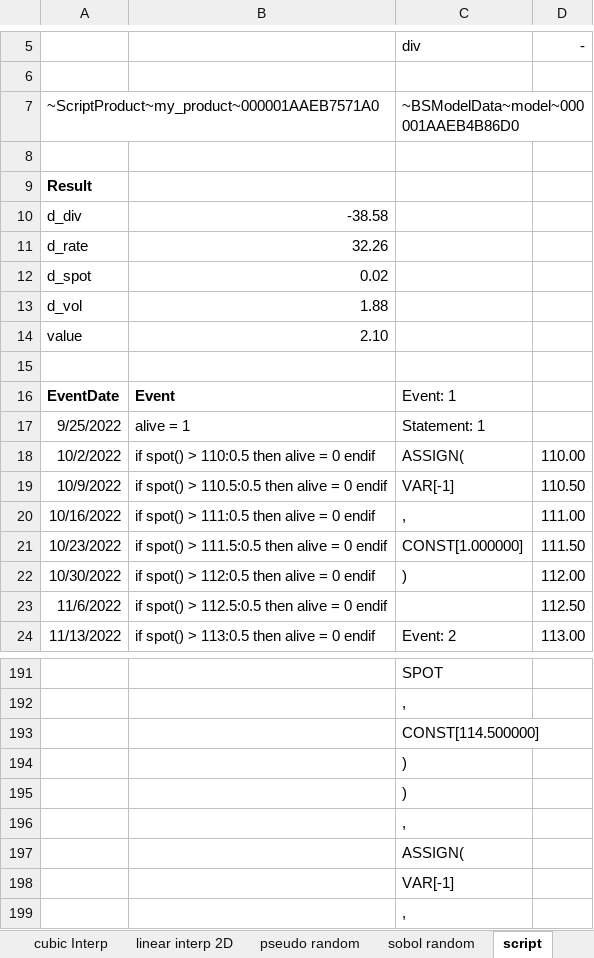
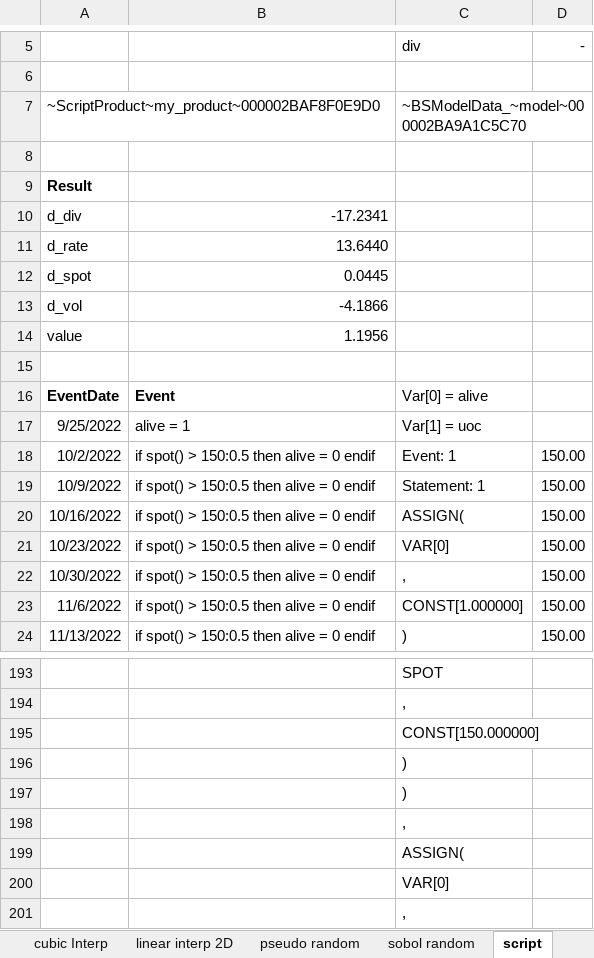
Before and after one commit to wegamekinglc/Derivatives-Algorithms-Lib, an Excel workbook: excel/dal 101.xlsx, sheet script, drawn as a sheet; only a part is shown, gaps mark what is left out; values as stored, in another font and other column widths than the file's, no borders; removed rows and columns are numbered as before the commit, all else as after; the diff covers the shown part only; the diff names each change by its address in the sheet, - before the commit and + after, or states it on an @@ line.

```diff
--- a/excel/dal 101.xlsx (sheet script)
+++ b/excel/dal 101.xlsx (sheet script)
-row 7: ~ScriptProduct~my_product~000001AAEB7571A0 |  | ~BSModelData~model~000001AAEB4B86D0
+row 7: ~ScriptProduct~my_product~000002BAF8F0E9D0 |  | ~BSModelData_~model~000002BA9A1C5C70
-B10: -38.58
+B10: -17.2341
-B11: 32.26
+B11: 13.6440
-B12: 0.02
+B12: 0.0445
-B13: 1.88
+B13: -4.1866
-B14: 2.10
+B14: 1.1956
-C16: Event: 1
+C16: Var[0] = alive
-C17: Statement: 1
+C17: Var[1] = uoc
-B18: if spot() > 110:0.5 then alive = 0 endif
+B18: if spot() > 150:0.5 then alive = 0 endif
-C18: ASSIGN(
+C18: Event: 1
-D18: 110.00
+D18: 150.00
-B19: if spot() > 110.5:0.5 then alive = 0 endif
+B19: if spot() > 150:0.5 then alive = 0 endif
-C19: VAR[-1]
+C19: Statement: 1
-D19: 110.50
+D19: 150.00
-B20: if spot() > 111:0.5 then alive = 0 endif
+B20: if spot() > 150:0.5 then alive = 0 endif
-C20: ,
+C20: ASSIGN(
-D20: 111.00
+D20: 150.00
-B21: if spot() > 111.5:0.5 then alive = 0 endif
+B21: if spot() > 150:0.5 then alive = 0 endif
-C21: CONST[1.000000]
+C21: VAR[0]
-D21: 111.50
+D21: 150.00
-B22: if spot() > 112:0.5 then alive = 0 endif
+B22: if spot() > 150:0.5 then alive = 0 endif
-C22: )
+C22: ,
-D22: 112.00
+D22: 150.00
-B23: if spot() > 112.5:0.5 then alive = 0 endif
+B23: if spot() > 150:0.5 then alive = 0 endif
-C23: (empty)
+C23: CONST[1.000000]
-D23: 112.50
+D23: 150.00
-B24: if spot() > 113:0.5 then alive = 0 endif
+B24: if spot() > 150:0.5 then alive = 0 endif
-C24: Event: 2
+C24: )
-D24: 113.00
+D24: 150.00
-C195: CONST[114.500000]
+C195: CONST[150.000000]
-C200: VAR[-1]
+C200: VAR[0]
```
Also changed, not shown: 2 added rows and 745 edited cells elsewhere in this sheet, 3 other files.
